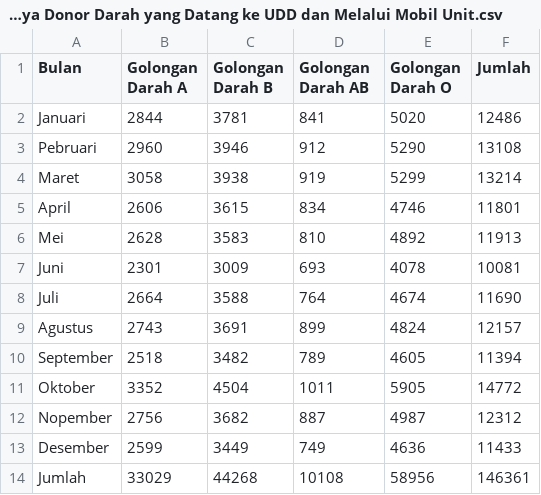
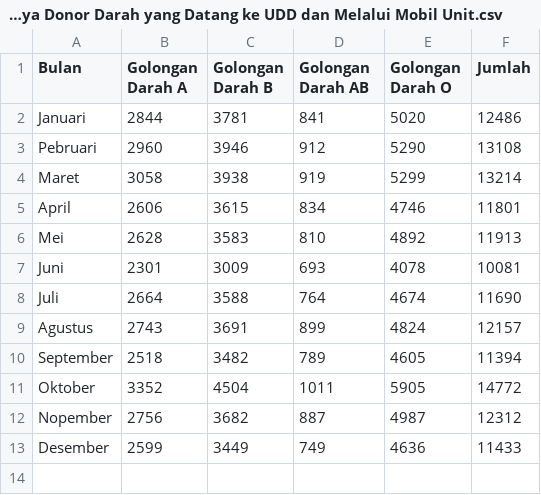
Before and after one commit to rubiagatra/dash-sektoral-surabaya, a CSV file: data/Bab 4-Banyaknya Donor Darah yang Datang ke UDD dan Melalui Mobil Unit.csv, drawn as a sheet.

```diff
--- a/data/Bab 4-Banyaknya Donor Darah yang Datang ke UDD dan Melalui Mobil Unit.csv
+++ b/data/Bab 4-Banyaknya Donor Darah yang Datang ke UDD dan Melalui Mobil Unit.csv
@@ -13,2 +13 @@ Nopember,2756,3682,887,4987,12312
 Desember,2599,3449,749,4636,11433
-Jumlah,33029,44268,10108,58956,146361
```
Also changed, not shown: 4 other files.
